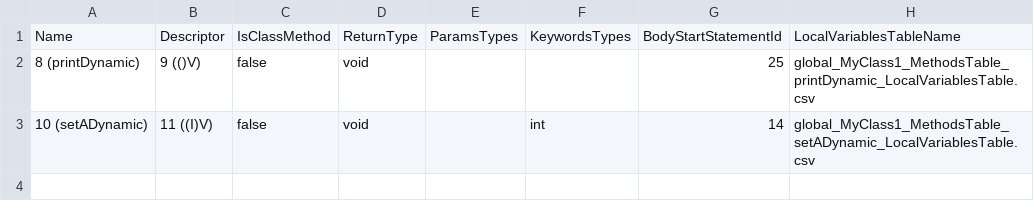
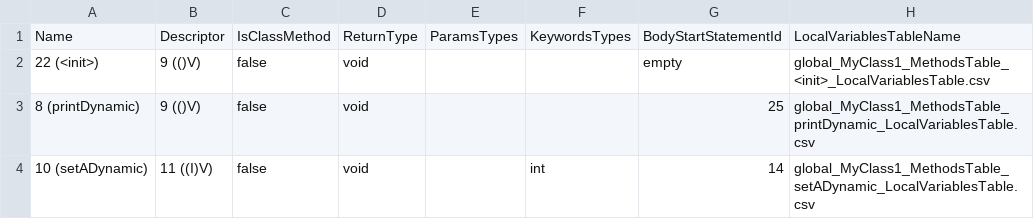
Before and after one commit to Flipty148/objective_c_compiler, a CSV file: project_for_lex.yy.c/out/tables/global_MyClass1_MethodsTable.csv, drawn as a sheet; the diff names each change by its address in the sheet, - before the commit and + after, or states it on an @@ line.

```diff
--- a/project_for_lex.yy.c/out/tables/global_MyClass1_MethodsTable.csv
+++ b/project_for_lex.yy.c/out/tables/global_MyClass1_MethodsTable.csv
+row 2: 22 (<init>) | 9 (()V) | false | void |  |  | empty | global_MyClass1_MethodsTable_<init>_LocalVariablesTable.csv
```
Also changed, not shown: project_for_lex.yy.c/out/tables/global_MyClass1_ConstantsTable.csv, project_for_lex.yy.c/out/tables/rtl_Program_ConstantsTable.csv, 12 other files.
